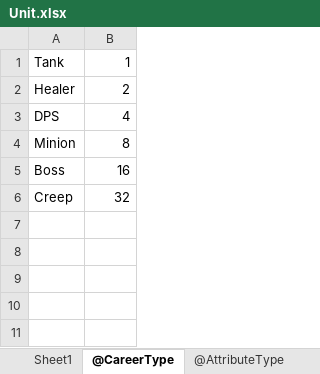
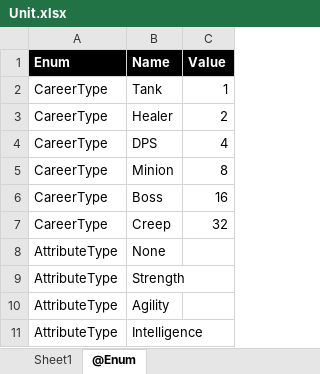
Before and after one commit to yatyricky/xlsx-exporter, an Excel workbook: excel/Unit.xlsx, sheet @Enum, drawn as a sheet; values as stored, in another font and other column widths than the file's, no borders; addresses are those after the commit; the diff names each change by its address in the sheet, - before the commit and + after, or states it on an @@ line.

```diff
--- a/excel/Unit.xlsx (sheet @Enum)
+++ b/excel/Unit.xlsx (sheet @Enum)
-sheet tab: @CareerType
+sheet tab: @Enum
-sheet tab: @AttributeType
+column A, rows 2-7: all CareerType
+row 1: Enum | Name | Value
+row 8: AttributeType | None
+row 9: AttributeType | Strength
+row 10: AttributeType | Agility
+row 11: AttributeType | Intelligence
```
Also changed, not shown: sheet Sheet1, 41 other files.
